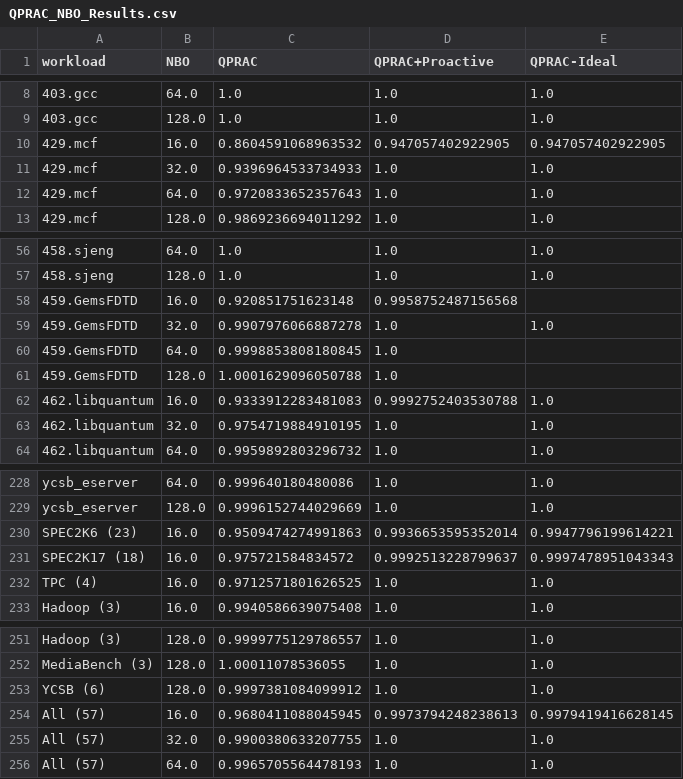
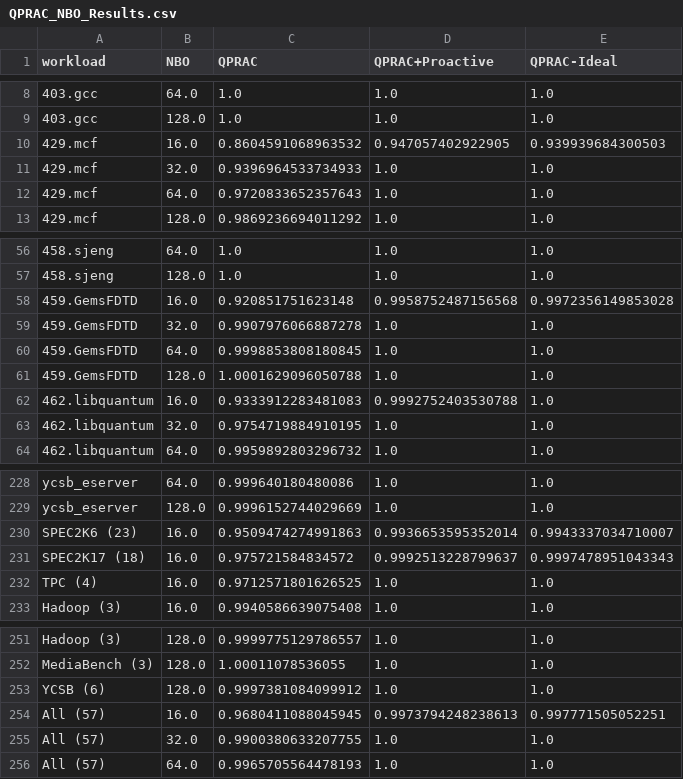
Before and after one commit to sith-lab/qprac, a CSV file: perf_analysis/results/sample_results/csvs/QPRAC_NBO_Results.csv, drawn as a sheet; only a part is shown, gaps mark what is left out.

Commit message:
update sample results

```diff
--- a/perf_analysis/results/sample_results/csvs/QPRAC_NBO_Results.csv
+++ b/perf_analysis/results/sample_results/csvs/QPRAC_NBO_Results.csv
@@ -9,3 +9,3 @@ workload,NBO,QPRAC,QPRAC+Proactive,QPRAC-Ideal
 403.gcc,128.0,1.0,1.0,1.0
-429.mcf,16.0,0.8604591068963532,0.947057402922905,0.947057402922905
+429.mcf,16.0,0.8604591068963532,0.947057402922905,0.939939684300503
 429.mcf,32.0,0.9396964533734933,1.0,1.0
@@ -57,6 +57,6 @@ workload,NBO,QPRAC,QPRAC+Proactive,QPRAC-Ideal
 458.sjeng,128.0,1.0,1.0,1.0
-459.GemsFDTD,16.0,0.920851751623148,0.9958752487156568,
+459.GemsFDTD,16.0,0.920851751623148,0.9958752487156568,0.9972356149853028
 459.GemsFDTD,32.0,0.9907976066887278,1.0,1.0
-459.GemsFDTD,64.0,0.9998853808180845,1.0,
-459.GemsFDTD,128.0,1.0001629096050788,1.0,
+459.GemsFDTD,64.0,0.9998853808180845,1.0,1.0
+459.GemsFDTD,128.0,1.0001629096050788,1.0,1.0
 462.libquantum,16.0,0.9333912283481083,0.9992752403530788,1.0
@@ -229,3 +229,3 @@ ycsb_eserver,64.0,0.999640180480086,1.0,1.0
 ycsb_eserver,128.0,0.9996152744029669,1.0,1.0
-SPEC2K6 (23),16.0,0.9509474274991863,0.9936653595352014,0.9947796199614221
+SPEC2K6 (23),16.0,0.9509474274991863,0.9936653595352014,0.9943337034710007
 SPEC2K17 (18),16.0,0.975721584834572,0.9992513228799637,0.9997478951043343
@@ -253,3 +253,3 @@ MediaBench (3),128.0,1.00011078536055,1.0,1.0
 YCSB (6),128.0,0.9997381084099912,1.0,1.0
-All (57),16.0,0.9680411088045945,0.9973794248238613,0.9979419416628145
+All (57),16.0,0.9680411088045945,0.9973794248238613,0.997771505052251
 All (57),32.0,0.9900380633207755,1.0,1.0
```
Also changed, not shown: 11 other files.
